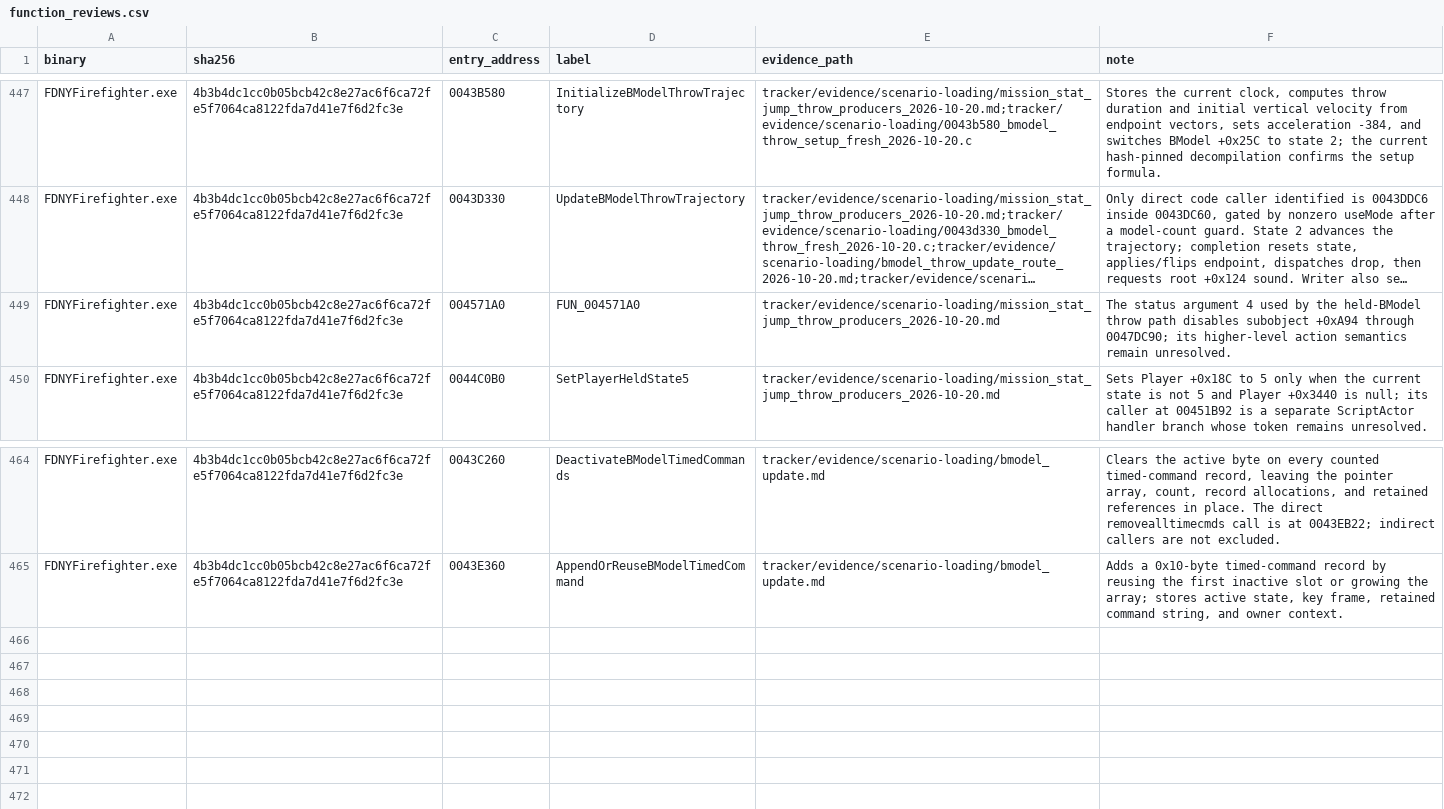
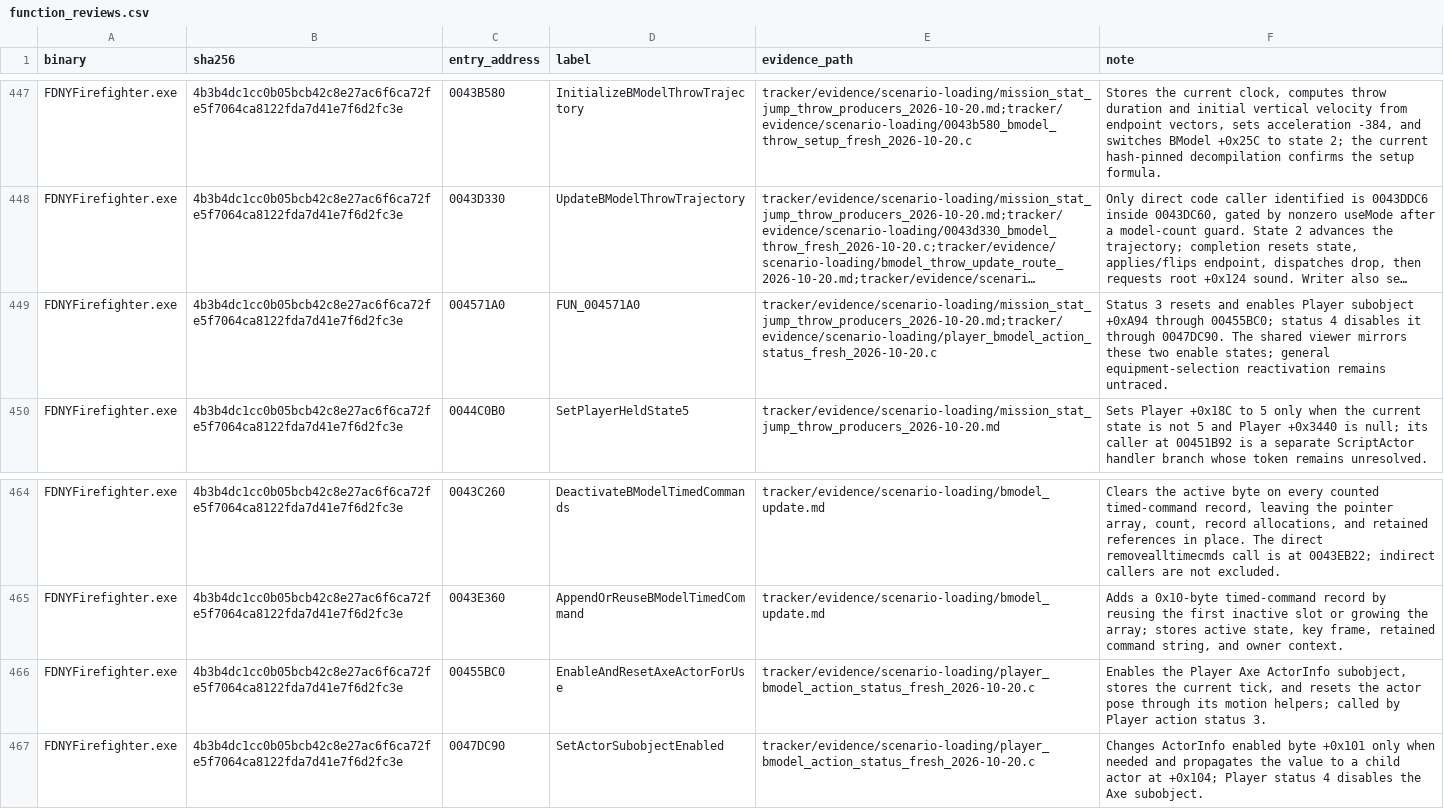
Before and after one commit to JacobPilawa/fdny-maps, a CSV file: decomp_revised/tracker/function_reviews.csv, drawn as a sheet; only a part is shown, gaps mark what is left out; long unchanged cells end in …; the diff names each change by its address in the sheet, - before the commit and + after, or states it on an @@ line.

Commit message:
Mirror BModel throw Axe visibility states

```diff
--- a/decomp_revised/tracker/function_reviews.csv
+++ b/decomp_revised/tracker/function_reviews.csv
-E449 (evidence_path): tracker/evidence/scenario-loading/mission_stat_jump_throw_producers_2026-10-20.md
+E449 (evidence_path): tracker/evidence/scenario-loading/mission_stat_jump_throw_producers_2026-10-20.md;tracker/evidence/scenario-loading/player_bmodel_action_status_fresh_2026-10-20.c
-F449 (note): The status argument 4 used by the held-BModel throw path disables subobject +0xA94 through 0047DC90; its higher-level action semantics remain unresolved.
+F449 (note): Status 3 resets and enables Player subobject +0xA94 through 00455BC0; status 4 disables it through 0047DC90. The shared viewer mirrors these two enable states; general equipment-selection reactivation remains untraced.
+row 466: FDNYFirefighter.exe | 4b3b4dc1cc0b05bcb42c8e27ac6f6ca72fe5f7064ca8122fda7d41e7f6d2fc3e | 00455BC0 | EnableAndResetAxeActorForUse | tracker/evidence/scenario-loading/player_bmodel_action_status_fresh_2026-10-20.c | Enables the Player Axe ActorInfo subobject, stores the current tick, and resets the actor pose through its motion helpers; called by Player action status 3.
+row 467: FDNYFirefighter.exe | 4b3b4dc1cc0b05bcb42c8e27ac6f6ca72fe5f7064ca8122fda7d41e7f6d2fc3e | 0047DC90 | SetActorSubobjectEnabled | tracker/evidence/scenario-loading/player_bmodel_action_status_fresh_2026-10-20.c | Changes ActorInfo enabled byte +0x101 only when needed and propagates the value to a child actor at +0x104; Player status 4 disables the Axe subobject.
```
Also changed, not shown: decomp_revised/tracker/progress_history.csv, 8 other files.
